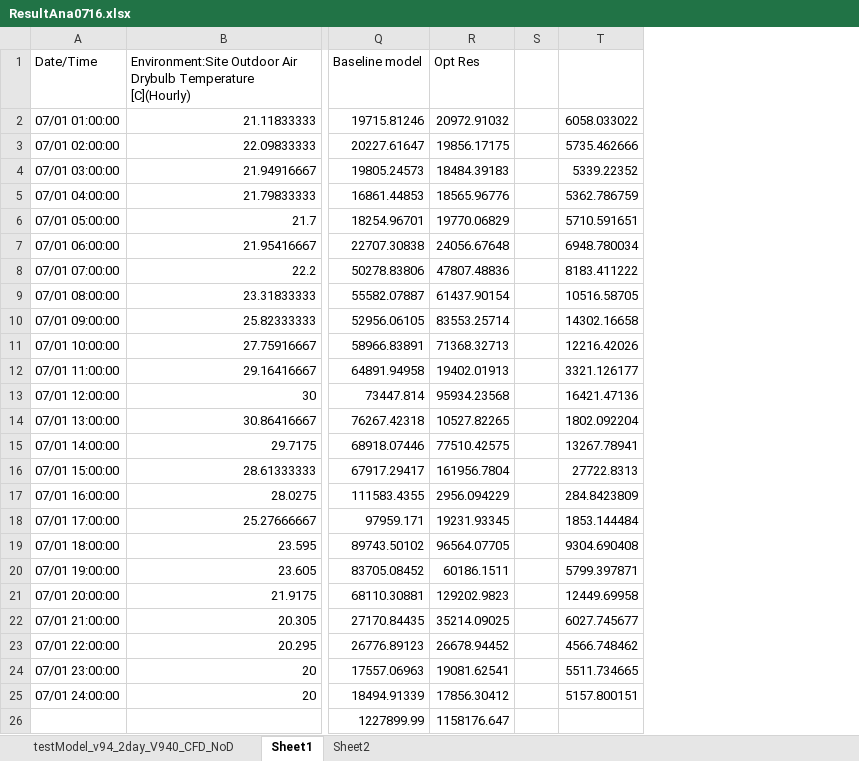
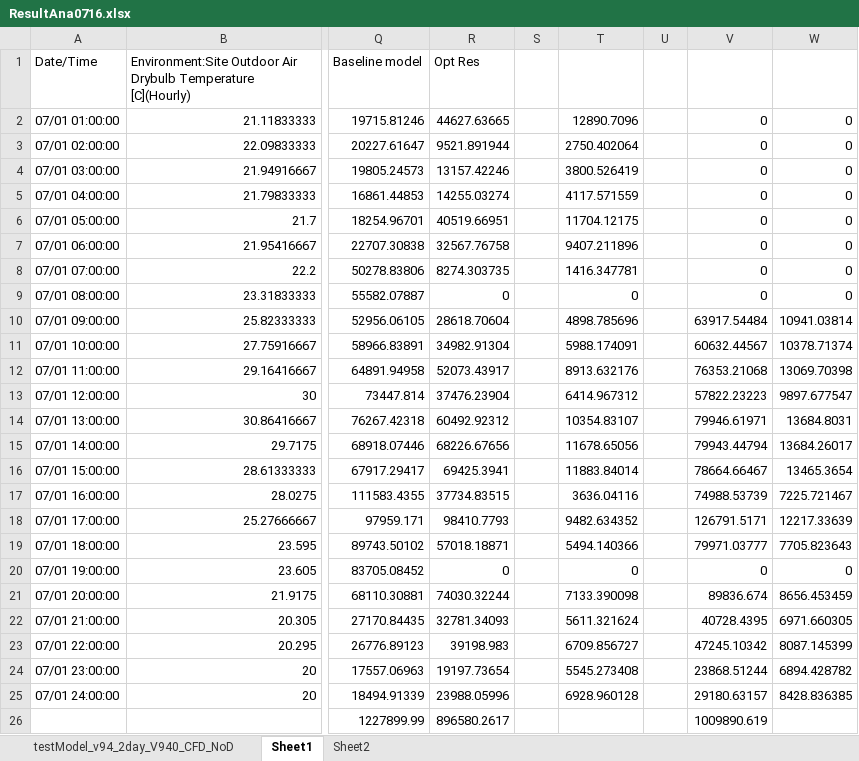
Before and after one commit to Fan-Feng/OptimizationFramework, an Excel workbook: ResultAnalysis/ResultAna0716.xlsx, sheet Sheet1, drawn as a sheet; only a part is shown, gaps mark what is left out; values as stored, in another font and other column widths than the file's, no borders; charts and pictures not drawn; removed rows and columns are numbered as before the commit, all else as after; the diff names each change by its address in the sheet, - before the commit and + after, or states it on an @@ line.

```diff
--- a/ResultAnalysis/ResultAna0716.xlsx (sheet Sheet1)
+++ b/ResultAnalysis/ResultAna0716.xlsx (sheet Sheet1)
-column T, rows 2-25: 6058.033022 | 5735.462666 | 5339.22352 | 5362.786759 | 5710.591651 | 6948.780034 | 8183.411222 | 10516.58705 | 14302.16658 | 12216.42026 | 3321.126177 | 16421.47136 | 1802.092204 | 13267.78941 | 27722.8313 | 284.8423809 | 1853.144484 | 9304.690408 | 5799.397871 | 12449.69958 | 6027.745677 | 4566.748462 | 5511.734665 | 5157.800151
+column T, rows 2-25: 12890.7096 | 2750.402064 | 3800.526419 | 4117.571559 | 11704.12175 | 9407.211896 | 1416.347781 | 0 | 4898.785696 | 5988.174091 | 8913.632176 | 6414.967312 | 10354.83107 | 11678.65056 | 11883.84014 | 3636.04116 | 9482.634352 | 5494.140366 | 0 | 7133.390098 | 5611.321624 | 6709.856727 | 5545.273408 | 6928.960128
+column U, empty
+column V, rows 2-26: 0 | 0 | 0 | 0 | 0 | 0 | 0 | 0 | 63917.54484 | 60632.44567 | 76353.21068 | 57822.23223 | 79946.61971 | 79943.44794 | 78664.66467 | 74988.53739 | 126791.5171 | 79971.03777 | 0 | 89836.674 | 40728.4395 | 47245.10342 | 23868.51244 | 29180.63157 | 1009890.619
+column W, rows 2-25: 0 | 0 | 0 | 0 | 0 | 0 | 0 | 0 | 10941.03814 | 10378.71374 | 13069.70398 | 9897.677547 | 13684.8031 | 13684.26017 | 13465.3654 | 7225.721467 | 12217.33639 | 7705.823643 | 0 | 8656.453459 | 6971.660305 | 8087.145399 | 6894.428782 | 8428.836385
-R2 (Opt Res): 20972.91032
+R2 (Opt Res): 44627.63665
-R3 (Opt Res): 19856.17175
+R3 (Opt Res): 9521.891944
-R4 (Opt Res): 18484.39183
+R4 (Opt Res): 13157.42246
-R5 (Opt Res): 18565.96776
+R5 (Opt Res): 14255.03274
-R6 (Opt Res): 19770.06829
+R6 (Opt Res): 40519.66951
-R7 (Opt Res): 24056.67648
+R7 (Opt Res): 32567.76758
-R8 (Opt Res): 47807.48836
+R8 (Opt Res): 8274.303735
-R9 (Opt Res): 61437.90154
+R9 (Opt Res): 0
-R10 (Opt Res): 83553.25714
+R10 (Opt Res): 28618.70604
-R11 (Opt Res): 71368.32713
+R11 (Opt Res): 34982.91304
-R12 (Opt Res): 19402.01913
+R12 (Opt Res): 52073.43917
-R13 (Opt Res): 95934.23568
+R13 (Opt Res): 37476.23904
-R14 (Opt Res): 10527.82265
+R14 (Opt Res): 60492.92312
-R15 (Opt Res): 77510.42575
+R15 (Opt Res): 68226.67656
-R16 (Opt Res): 161956.7804
+R16 (Opt Res): 69425.3941
-R17 (Opt Res): 2956.094229
+R17 (Opt Res): 37734.83515
-R18 (Opt Res): 19231.93345
+R18 (Opt Res): 98410.7793
-R19 (Opt Res): 96564.07705
+R19 (Opt Res): 57018.18871
-R20 (Opt Res): 60186.1511
+R20 (Opt Res): 0
-R21 (Opt Res): 129202.9823
+R21 (Opt Res): 74030.32244
-R22 (Opt Res): 35214.09025
+R22 (Opt Res): 32781.34093
-R23 (Opt Res): 26678.94452
+R23 (Opt Res): 39198.983
-R24 (Opt Res): 19081.62541
+R24 (Opt Res): 19197.73654
-R25 (Opt Res): 17856.30412
+R25 (Opt Res): 23988.05996
-R26 (Opt Res): 1158176.647
+R26 (Opt Res): 896580.2617
```
Also changed, not shown: charts or pictures, 57 other files.
